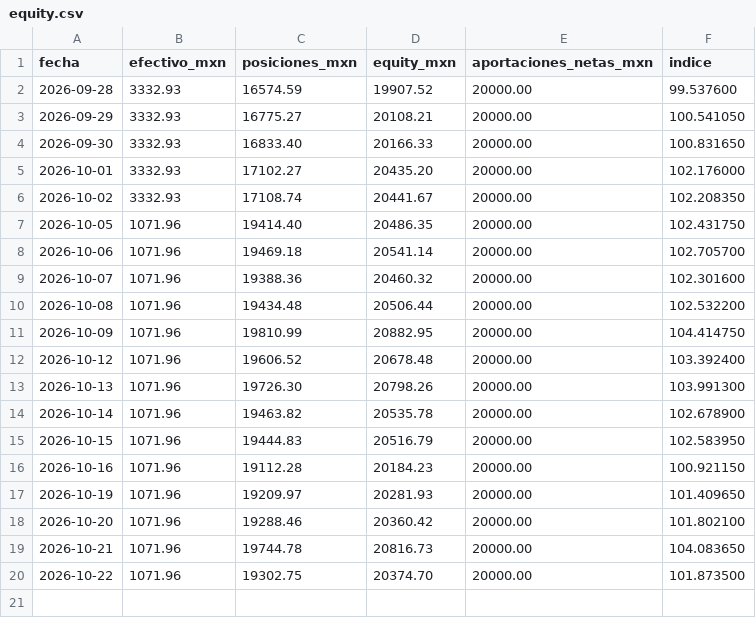
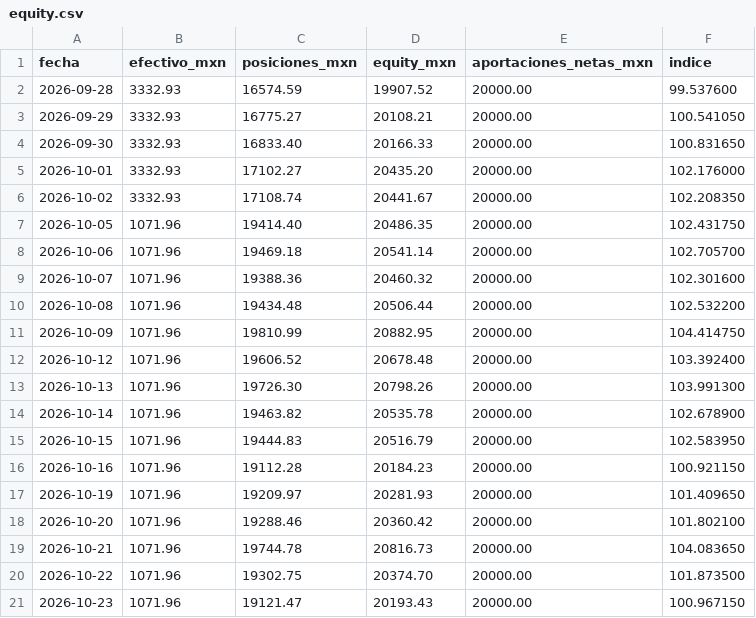
Before and after one commit to izurieta77/New1, a CSV file: bitacora/equity.csv, drawn as a sheet.

```diff
--- a/bitacora/equity.csv
+++ b/bitacora/equity.csv
@@ -20 +20,2 @@ fecha,efectivo_mxn,posiciones_mxn,equity_mxn,aportaciones_netas_mxn,indice
 2026-10-22,1071.96,19302.75,20374.70,20000.00,101.873500
+2026-10-23,1071.96,19121.47,20193.43,20000.00,100.967150
```
Also changed, not shown: bitacora/papel-binance/equity.csv, bitacora/pronosticos.csv, 5 other files.
